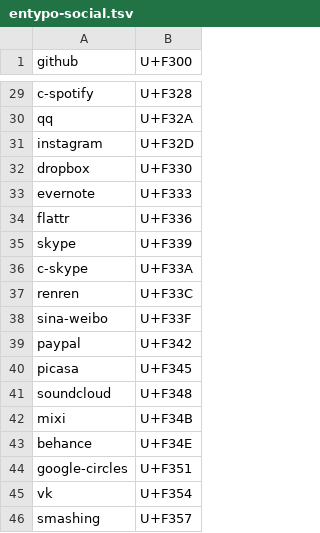
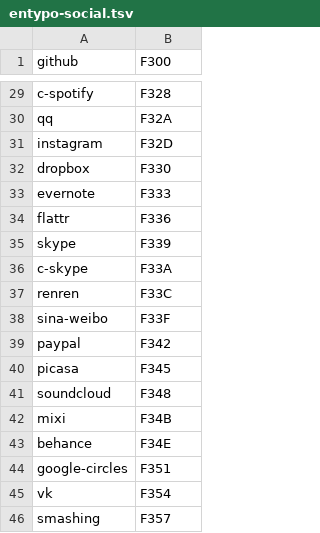
Before and after one commit to deanishe/bundler-icon-server, a TSV file: extra/entypo-social.tsv, drawn as a sheet; only a part is shown, gaps mark what is left out; the diff covers the shown part only; the diff names each change by its address in the sheet, - before the commit and + after, or states it on an @@ line.

```diff
--- a/extra/entypo-social.tsv
+++ b/extra/entypo-social.tsv
-B1: U+F300
+B1: F300
-B29 (F300): U+F328
+B29 (F300): F328
-B30 (F300): U+F32A
+B30 (F300): F32A
-B31 (F300): U+F32D
+B31 (F300): F32D
-B32 (F300): U+F330
+B32 (F300): F330
-B33 (F300): U+F333
+B33 (F300): F333
-B34 (F300): U+F336
+B34 (F300): F336
-B35 (F300): U+F339
+B35 (F300): F339
-B36 (F300): U+F33A
+B36 (F300): F33A
-B37 (F300): U+F33C
+B37 (F300): F33C
-B38 (F300): U+F33F
+B38 (F300): F33F
-B39 (F300): U+F342
+B39 (F300): F342
-B40 (F300): U+F345
+B40 (F300): F345
-B41 (F300): U+F348
+B41 (F300): F348
-B42 (F300): U+F34B
+B42 (F300): F34B
-B43 (F300): U+F34E
+B43 (F300): F34E
-B44 (F300): U+F351
+B44 (F300): F351
-B45 (F300): U+F354
+B45 (F300): F354
-B46 (F300): U+F357
+B46 (F300): F357
```
Also changed, not shown: 27 edited cells elsewhere in this file, extra/elusive.tsv, extra/entypo.tsv, 5 other files.
